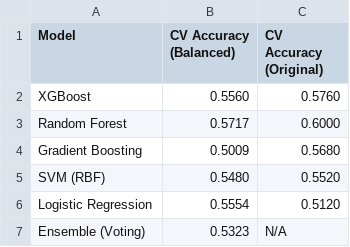
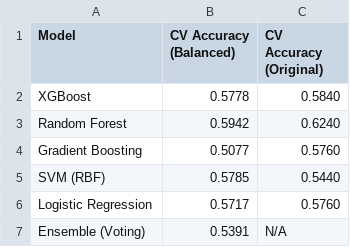
Before and after one commit to ushsam/CytoKings, a CSV file: XGBoost/cytokine-only/sex/sex_enhanced/Outputs/model_comparison.csv, drawn as a sheet.

```diff
--- a/XGBoost/cytokine-only/sex/sex_enhanced/Outputs/model_comparison.csv
+++ b/XGBoost/cytokine-only/sex/sex_enhanced/Outputs/model_comparison.csv
@@ -1,7 +1,7 @@
 Model,CV Accuracy (Balanced),CV Accuracy (Original)
-XGBoost,0.5560,0.5760
-Random Forest,0.5717,0.6000
-Gradient Boosting,0.5009,0.5680
-SVM (RBF),0.5480,0.5520
-Logistic Regression,0.5554,0.5120
-Ensemble (Voting),0.5323,N/A
+XGBoost,0.5778,0.5840
+Random Forest,0.5942,0.6240
+Gradient Boosting,0.5077,0.5760
+SVM (RBF),0.5785,0.5440
+Logistic Regression,0.5717,0.5760
+Ensemble (Voting),0.5391,N/A
```
Also changed, not shown: XGBoost/cytokine-only/sex/sex_enhanced/Outputs/feature_importance_enhanced.csv, 17 other files.
